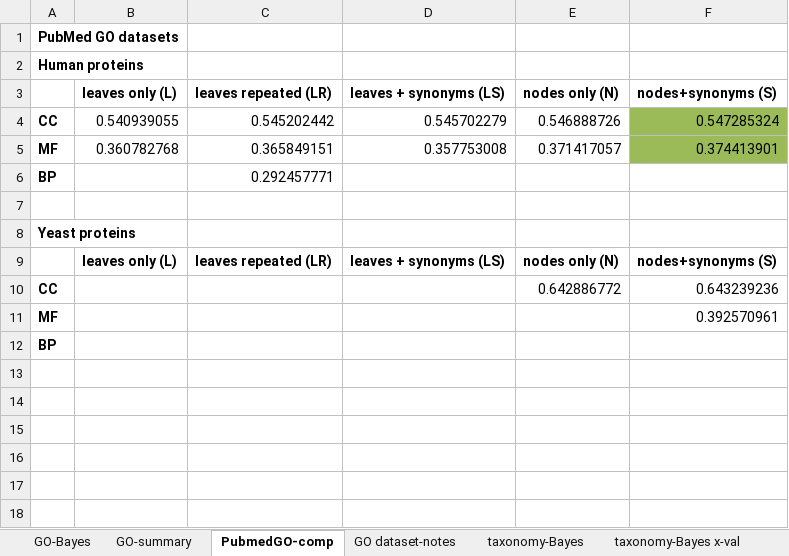
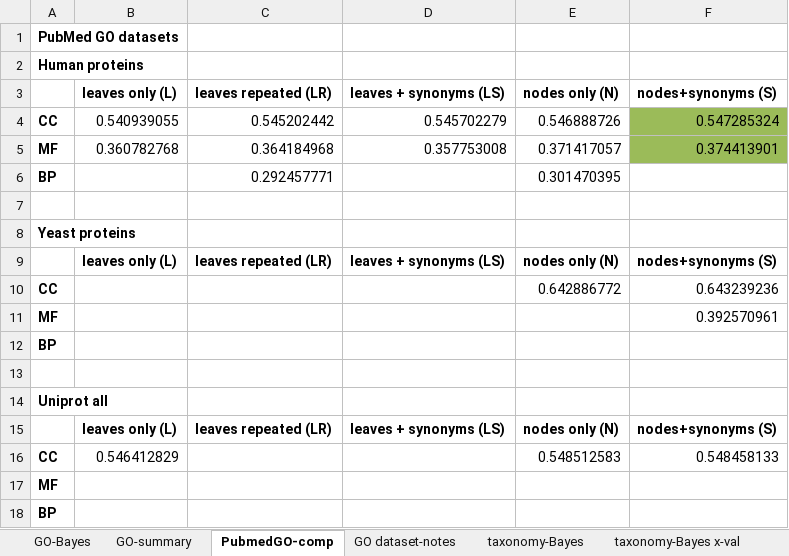
Before and after one commit to laineyzoo/protein_annotation, an Excel workbook: Hierarchical Classification Results.xlsx, sheet PubmedGO-comp, drawn as a sheet; values as stored, in another font and other column widths than the file's, no borders; the diff names each change by its address in the sheet, - before the commit and + after, or states it on an @@ line.

```diff
--- a/Hierarchical Classification Results.xlsx (sheet PubmedGO-comp)
+++ b/Hierarchical Classification Results.xlsx (sheet PubmedGO-comp)
-C5: 0.365849151
+C5: 0.364184968
-E6: (empty)
+E6: 0.301470395
+row 12: BP
+row 13: (empty)
+row 14: Uniprot all
+row 15:  | leaves only (L) | leaves repeated (LR) | leaves + synonyms (LS) | nodes only (N) | nodes+synonyms (S)
+row 16: CC | 0.546412829 |  |  | 0.548512583 | 0.548458133
+row 17: MF
```
Also changed, not shown: sheet GO-summary, sheet GO-Bayes, hidden cells.
